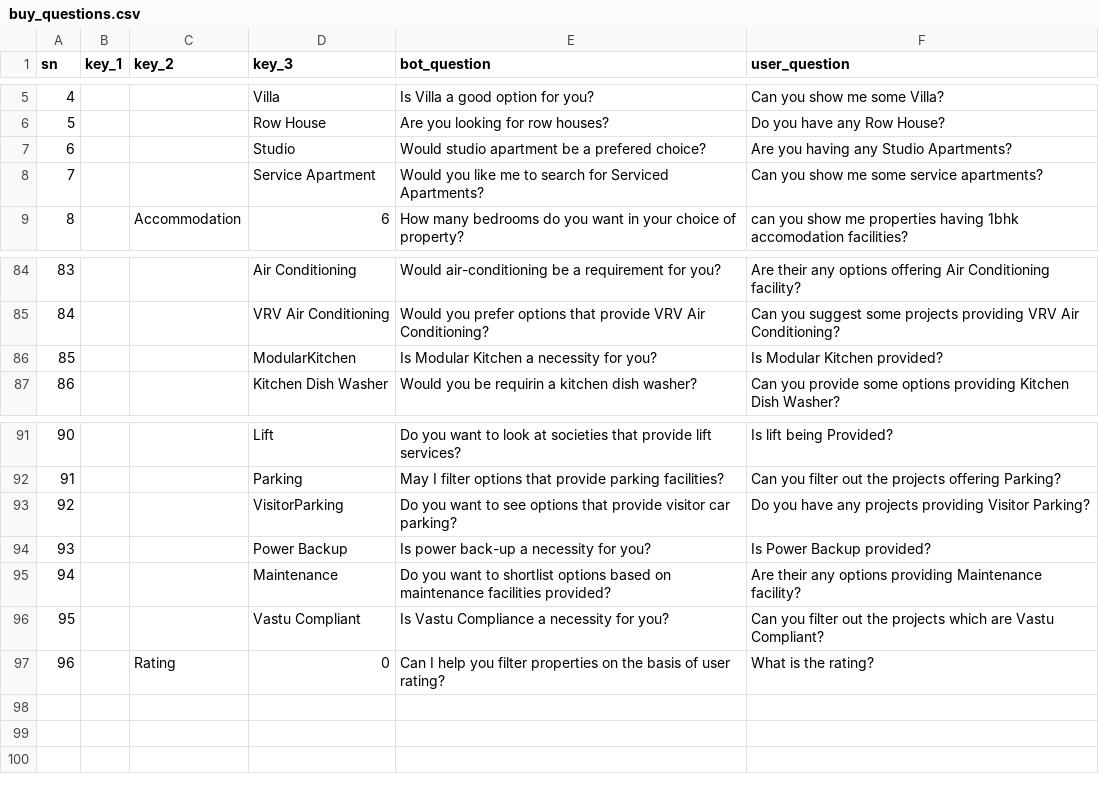
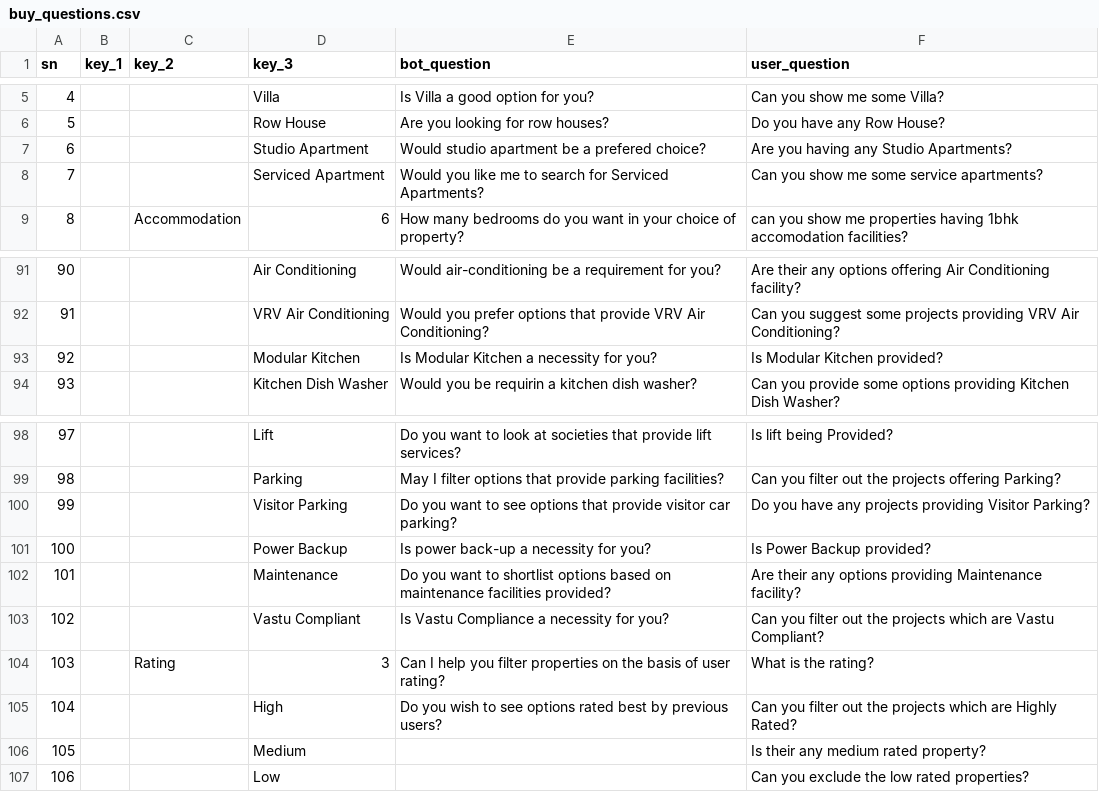
Before and after one commit to utk12/chatbot_old, a CSV file: Data/buy_questions.csv, drawn as a sheet; only a part is shown, gaps mark what is left out; addresses are those after the commit; the diff covers the shown part only; the diff names each change by its address in the sheet, - before the commit and + after, or states it on an @@ line.

```diff
--- a/Data/buy_questions.csv
+++ b/Data/buy_questions.csv
-D7 (key_3): Studio
+D7 (key_3): Studio Apartment
-D8 (key_3): Service Apartment
+D8 (key_3): Serviced Apartment
@@ column A (sn) renumbered between rows 24 and 104 @@
-D93 (key_3): ModularKitchen
+D93 (key_3): Modular Kitchen
-D100 (key_3): VisitorParking
+D100 (key_3): Visitor Parking
-D104 (key_3): 0
+D104 (key_3): 3
+row 105: 104 |  |  | High | Do you wish to see options rated best by previous users? | Can you filter out the projects which are Highly Rated?
+row 106: 105 |  |  | Medium |  | Is their any medium rated property?
+row 107: 106 |  |  | Low |  | Can you exclude the low rated properties?
```
Also changed, not shown: 8 added rows, 1 removed row and 10 edited cells elsewhere in this file, Data/rent_questions.csv, 7 other files.
